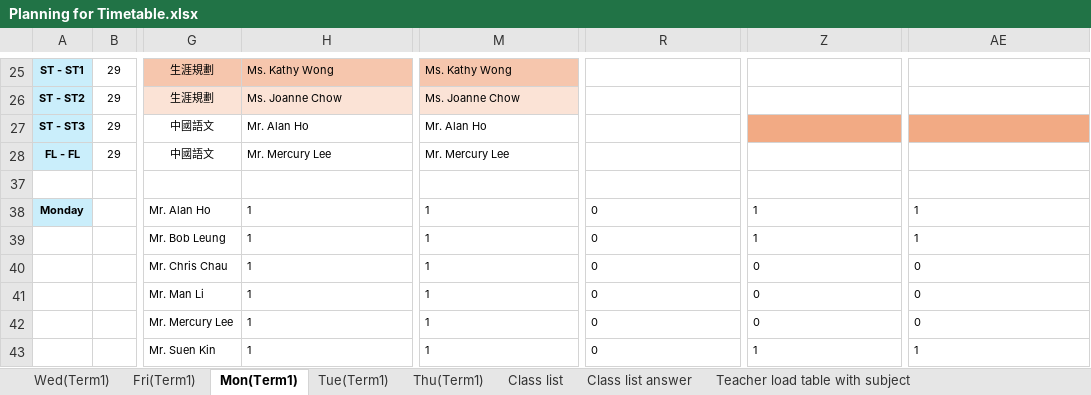
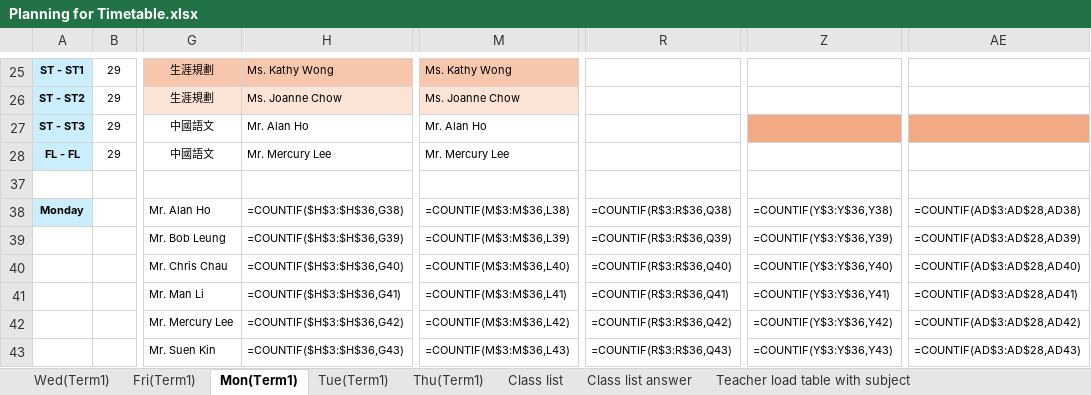
Before and after one commit to kmkaiuse-bit/timetable, an Excel workbook: Planning for Timetable.xlsx, sheet Mon(Term1), drawn as a sheet; only a part is shown, gaps mark what is left out; values as stored, in another font and other column widths than the file's, no borders; formulas without a stored value are shown as written; conditional formats not drawn; the diff covers the shown part only; the diff names each change by its address in the sheet, - before the commit and + after, or states it on an @@ line.

```diff
--- a/Planning for Timetable.xlsx (sheet Mon(Term1))
+++ b/Planning for Timetable.xlsx (sheet Mon(Term1))
-H38: 1
+H38: =COUNTIF($H$3:$H$36,G38)
-M38: 1
+M38: =COUNTIF(M$3:M$36,L38)
-R38: 0
+R38: =COUNTIF(R$3:R$36,Q38)
-Z38: 1
+Z38: =COUNTIF(Y$3:Y$36,Y38)
-AE38: 1
+AE38: =COUNTIF(AD$3:AD$28,AD38)
-H39: 1
+H39: =COUNTIF($H$3:$H$36,G39)
-M39: 1
+M39: =COUNTIF(M$3:M$36,L39)
-R39: 0
+R39: =COUNTIF(R$3:R$36,Q39)
-Z39: 1
+Z39: =COUNTIF(Y$3:Y$36,Y39)
-AE39: 1
+AE39: =COUNTIF(AD$3:AD$28,AD39)
-H40: 1
+H40: =COUNTIF($H$3:$H$36,G40)
-M40: 1
+M40: =COUNTIF(M$3:M$36,L40)
-R40: 0
+R40: =COUNTIF(R$3:R$36,Q40)
-Z40: 0
+Z40: =COUNTIF(Y$3:Y$36,Y40)
-AE40: 0
+AE40: =COUNTIF(AD$3:AD$28,AD40)
-H41: 1
+H41: =COUNTIF($H$3:$H$36,G41)
-M41: 1
+M41: =COUNTIF(M$3:M$36,L41)
-R41: 0
+R41: =COUNTIF(R$3:R$36,Q41)
-Z41: 0
+Z41: =COUNTIF(Y$3:Y$36,Y41)
-AE41: 0
+AE41: =COUNTIF(AD$3:AD$28,AD41)
-H42: 1
+H42: =COUNTIF($H$3:$H$36,G42)
-M42: 1
+M42: =COUNTIF(M$3:M$36,L42)
-R42: 0
+R42: =COUNTIF(R$3:R$36,Q42)
-Z42: 0
+Z42: =COUNTIF(Y$3:Y$36,Y42)
-AE42: 0
+AE42: =COUNTIF(AD$3:AD$28,AD42)
-H43: 1
+H43: =COUNTIF($H$3:$H$36,G43)
-M43: 1
+M43: =COUNTIF(M$3:M$36,L43)
-R43: 0
+R43: =COUNTIF(R$3:R$36,Q43)
-Z43: 1
+Z43: =COUNTIF(Y$3:Y$36,Y43)
-AE43: 1
+AE43: =COUNTIF(AD$3:AD$28,AD43)
```
Also changed, not shown: 95 edited cells elsewhere in this sheet, sheet Tue(Term1), sheet Thu(Term1), other sheet tabs, hidden cells.
